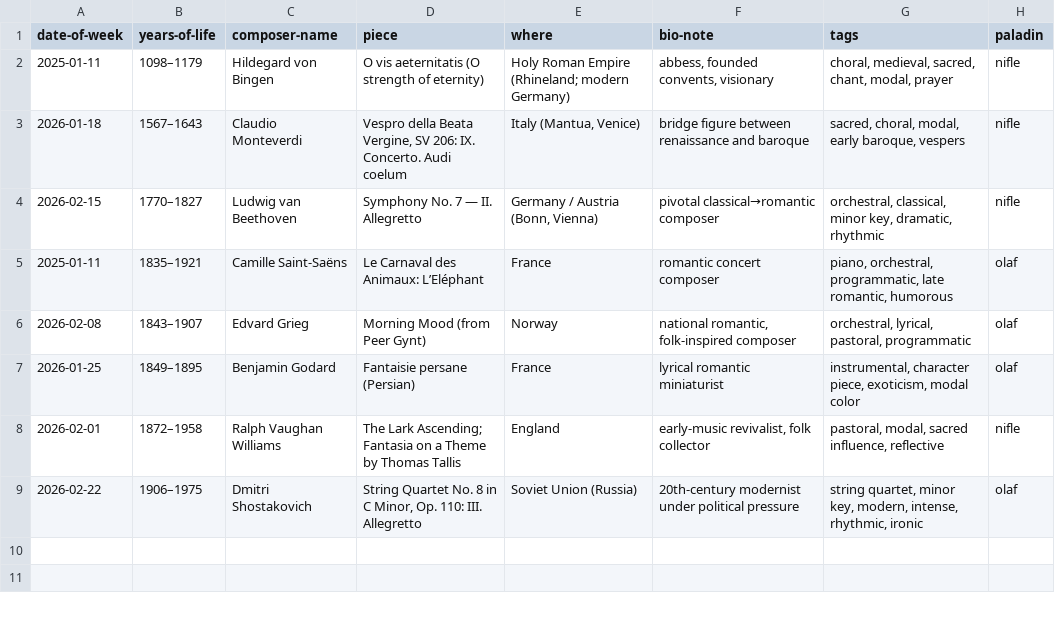
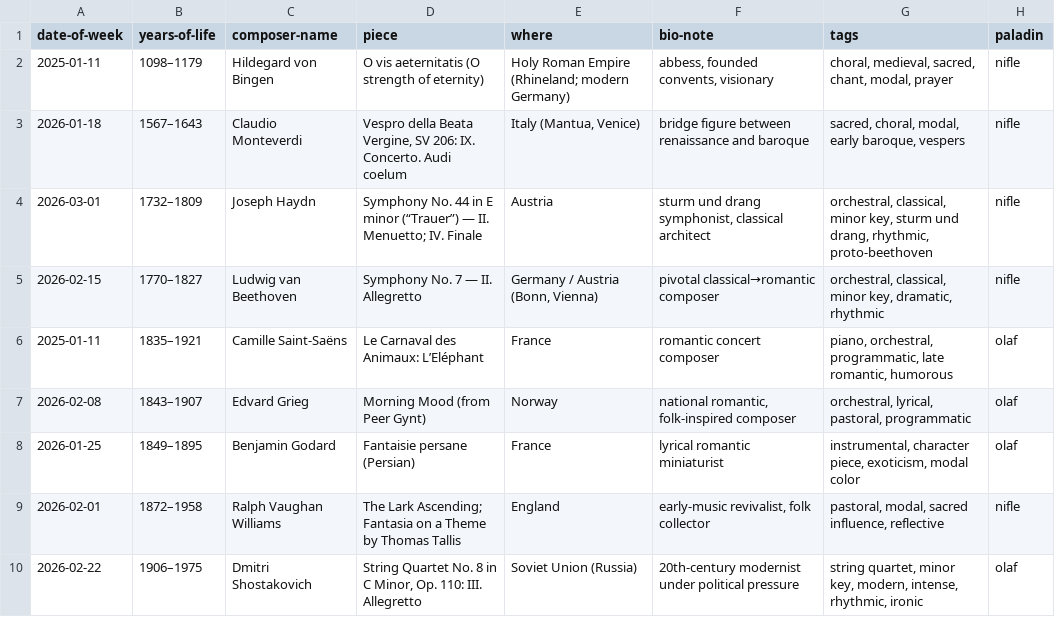
Before and after one commit to n-oel/n-oel.github.io, a CSV file: data/playlist.csv, drawn as a sheet; the diff names each change by its address in the sheet, - before the commit and + after, or states it on an @@ line.

Commit message:
playlist.csv

```diff
--- a/data/playlist.csv
+++ b/data/playlist.csv
+row 4: 2026-03-01 | 1732–1809 | Joseph Haydn | Symphony No. 44 in E minor (“Trauer”) — II. Menuetto; IV. Finale | Austria | sturm und drang symphonist, classical architect | orchestral, classical, minor key, sturm und drang, rhythmic, proto-beethoven | nifle
```
